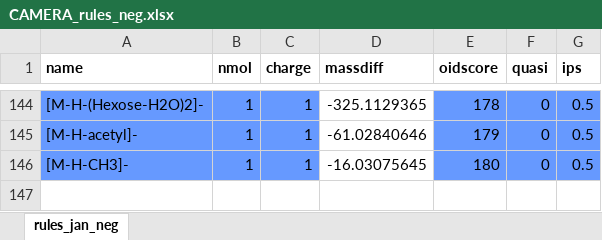
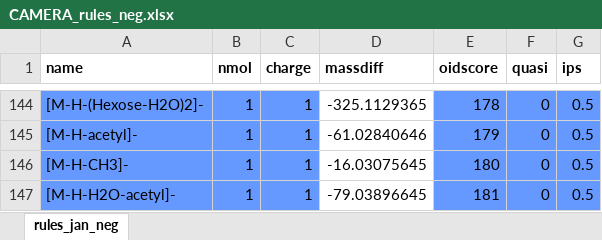
Before and after one commit to stanstrup/commonMZ, an Excel workbook: inst/extdata/CAMERA_rules_neg.xlsx, sheet rules_jan_neg, drawn as a sheet; only a part is shown, gaps mark what is left out; values as stored, in another font and other column widths than the file's, no borders; the diff names each change by its address in the sheet, - before the commit and + after, or states it on an @@ line.

Commit message:
acetyl+H2O

```diff
--- a/inst/extdata/CAMERA_rules_neg.xlsx (sheet rules_jan_neg)
+++ b/inst/extdata/CAMERA_rules_neg.xlsx (sheet rules_jan_neg)
+row 147: [M-H-H2O-acetyl]- | 1 | 1 | -79.03896645 | 181 | 0 | 0.5
```
Also changed, not shown: inst/extdata/CAMERA_rules_pos.xlsx.
